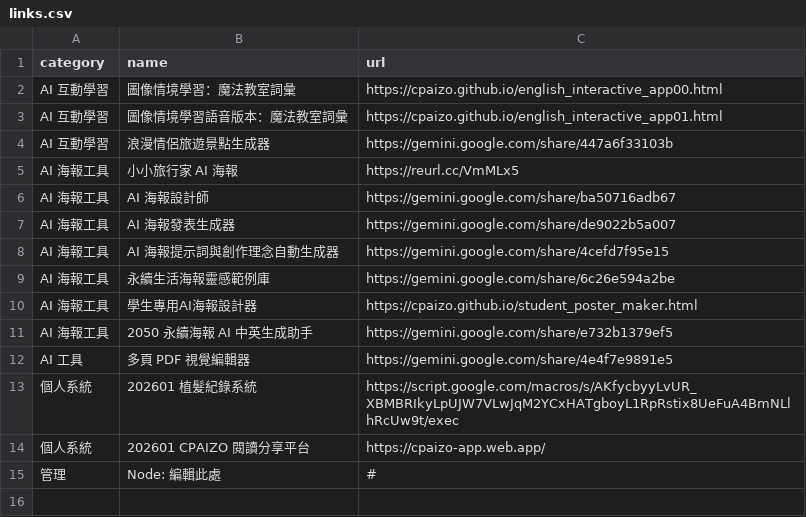
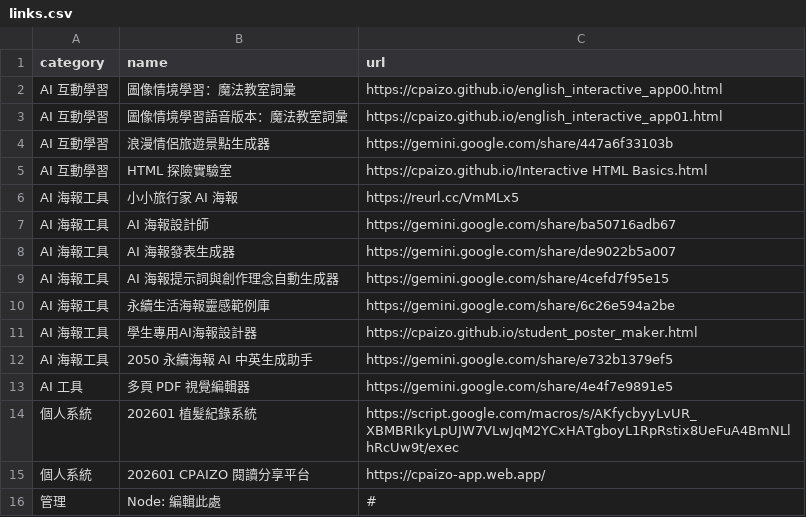
Before and after one commit to cpaizo/cpaizo.github.io, a CSV file: links.csv, drawn as a sheet.

Commit message:
Update links.csv

```diff
--- a/links.csv
+++ b/links.csv
@@ -4,2 +4,3 @@ AI 互動學習,圖像情境學習語音版本：魔法教室詞彙,https://cpai
 AI 互動學習,浪漫情侶旅遊景點生成器,https://gemini.google.com/share/447a6f33103b
+AI 互動學習,HTML 探險實驗室,https://cpaizo.github.io/Interactive HTML Basics.html
 AI 海報工具,小小旅行家 AI 海報,https://reurl.cc/VmMLx5
```
